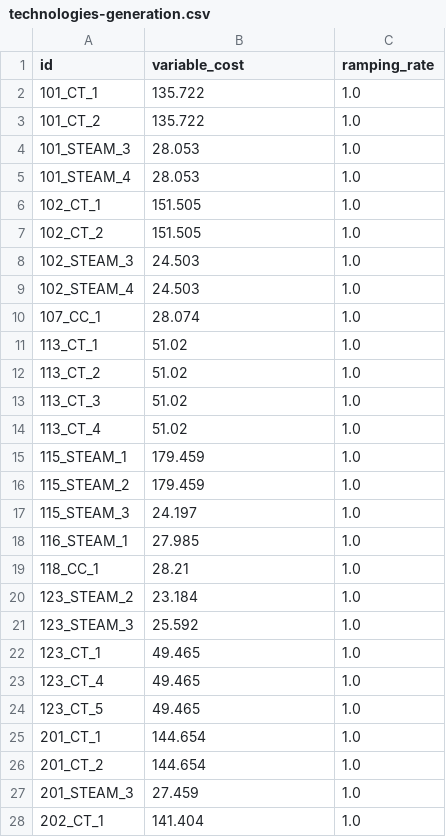
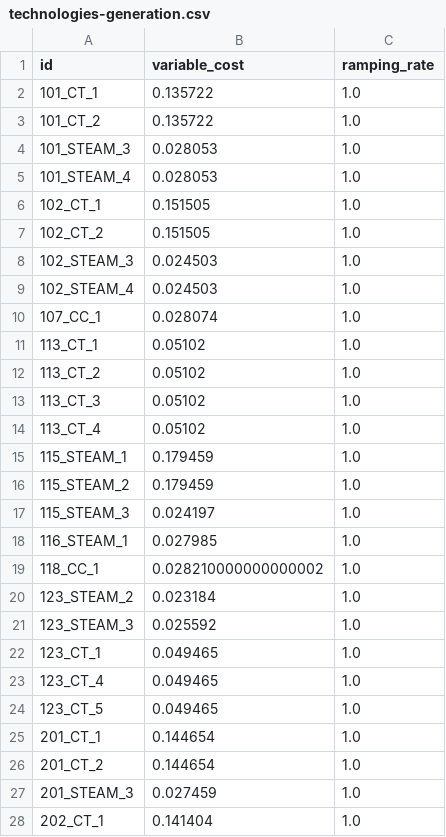
Before and after one commit to greg-neustroev/blended-rep-periods, a CSV file: inputs/gridmod/rts/technologies-generation.csv, drawn as a sheet; only a part is shown; the diff covers the shown part only.

```diff
--- a/inputs/gridmod/rts/technologies-generation.csv
+++ b/inputs/gridmod/rts/technologies-generation.csv
@@ -1,28 +1,28 @@
 id,variable_cost,ramping_rate
-101_CT_1,135.722,1.0
-101_CT_2,135.722,1.0
-101_STEAM_3,28.053,1.0
-101_STEAM_4,28.053,1.0
-102_CT_1,151.505,1.0
-102_CT_2,151.505,1.0
-102_STEAM_3,24.503,1.0
-102_STEAM_4,24.503,1.0
-107_CC_1,28.074,1.0
-113_CT_1,51.02,1.0
-113_CT_2,51.02,1.0
-113_CT_3,51.02,1.0
-113_CT_4,51.02,1.0
-115_STEAM_1,179.459,1.0
-115_STEAM_2,179.459,1.0
-115_STEAM_3,24.197,1.0
-116_STEAM_1,27.985,1.0
-118_CC_1,28.21,1.0
-123_STEAM_2,23.184,1.0
-123_STEAM_3,25.592,1.0
-123_CT_1,49.465,1.0
-123_CT_4,49.465,1.0
-123_CT_5,49.465,1.0
-201_CT_1,144.654,1.0
-201_CT_2,144.654,1.0
-201_STEAM_3,27.459,1.0
-202_CT_1,141.404,1.0
+101_CT_1,0.135722,1.0
+101_CT_2,0.135722,1.0
+101_STEAM_3,0.028053,1.0
+101_STEAM_4,0.028053,1.0
+102_CT_1,0.151505,1.0
+102_CT_2,0.151505,1.0
+102_STEAM_3,0.024503,1.0
+102_STEAM_4,0.024503,1.0
+107_CC_1,0.028074,1.0
+113_CT_1,0.05102,1.0
+113_CT_2,0.05102,1.0
+113_CT_3,0.05102,1.0
+113_CT_4,0.05102,1.0
+115_STEAM_1,0.179459,1.0
+115_STEAM_2,0.179459,1.0
+115_STEAM_3,0.024197,1.0
+116_STEAM_1,0.027985,1.0
+118_CC_1,0.028210000000000002,1.0
+123_STEAM_2,0.023184,1.0
+123_STEAM_3,0.025592,1.0
+123_CT_1,0.049465,1.0
+123_CT_4,0.049465,1.0
+123_CT_5,0.049465,1.0
+201_CT_1,0.144654,1.0
+201_CT_2,0.144654,1.0
+201_STEAM_3,0.027459,1.0
+202_CT_1,0.141404,1.0
```
Also changed, not shown: 47 edited cells elsewhere in this file, inputs/gridmod/rts/assets-storage-seasonal.csv, inputs/sienna/118bus/technologies-generation.csv, 12 other files.
